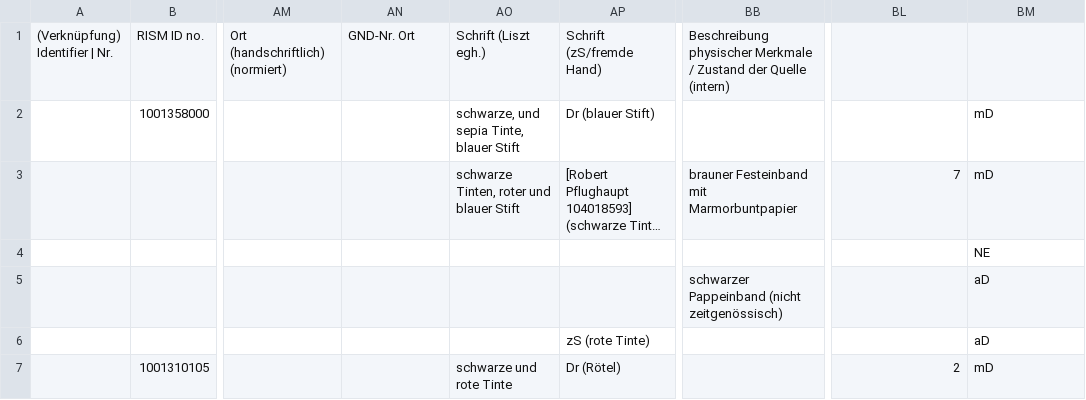
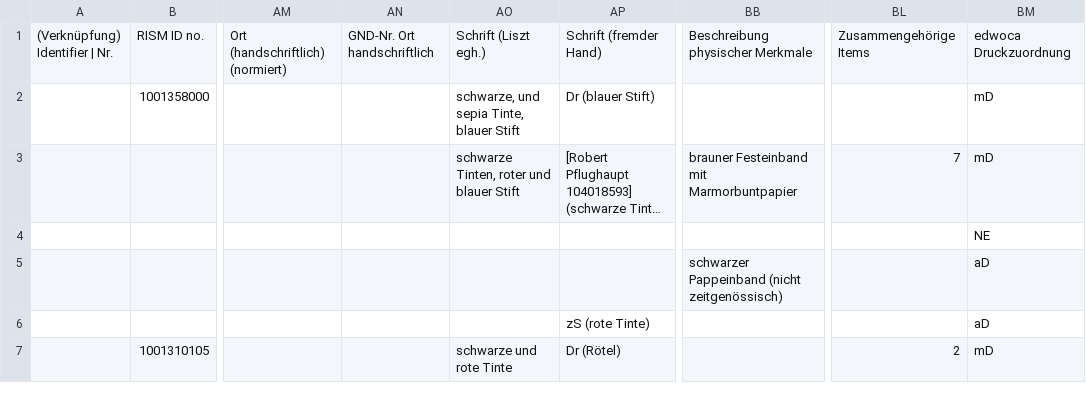
Before and after one commit to dikastes/liszt-editor, a CSV file: liszt_csv/liszt_3_long.csv, drawn as a sheet; only a part is shown, gaps mark what is left out; long unchanged cells end in …; the diff names each change by its address in the sheet, - before the commit and + after, or states it on an @@ line.

```diff
--- a/liszt_csv/liszt_3_long.csv
+++ b/liszt_csv/liszt_3_long.csv
-AN1: GND-Nr. Ort
+AN1: GND-Nr. Ort handschriftlich
-AP1: Schrift (zS/fremde Hand)
+AP1: Schrift (fremder Hand)
-BB1: …physischer Merkmale / Zustand der Quelle (intern)
+BB1: …physischer Merkmale
-BL1: (empty)
+BL1: Zusammengehörige Items
-BM1: (empty)
+BM1: edwoca Druckzuordnung
```
Also changed, not shown: 9 other files.
